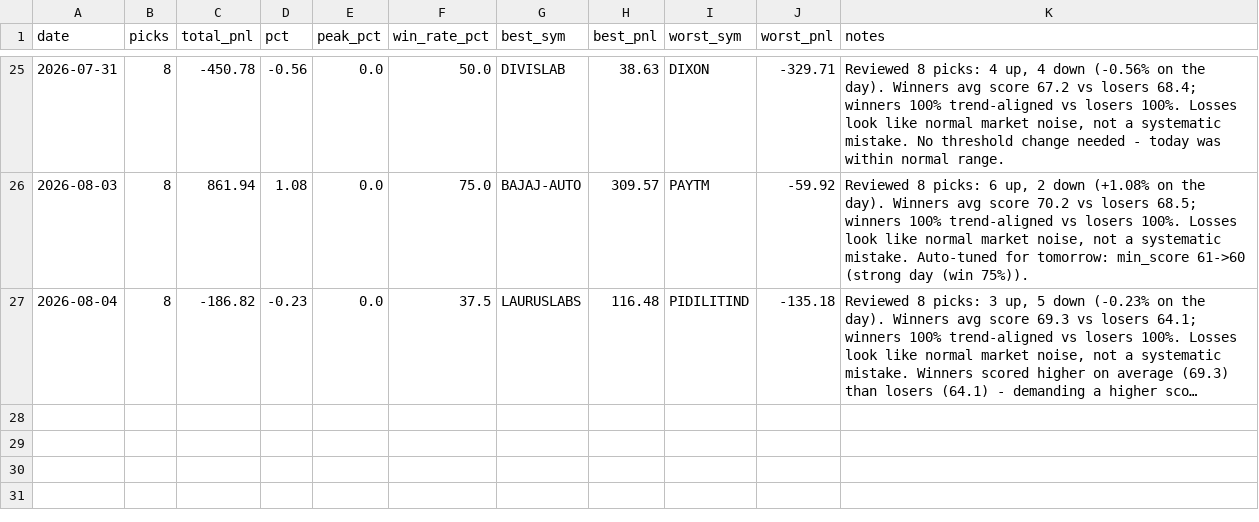
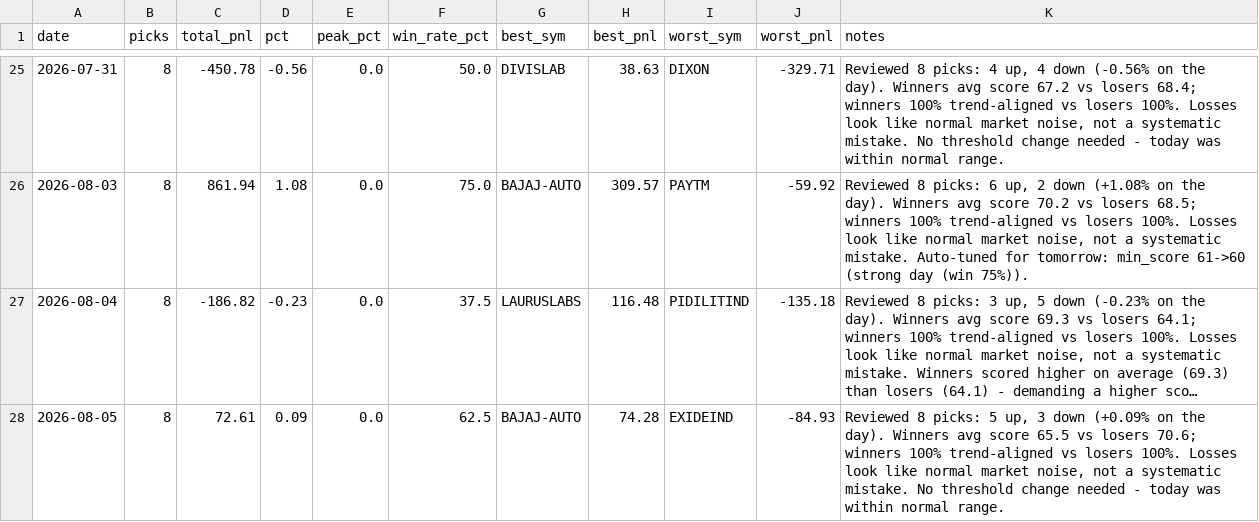
Before and after one commit to Arnav2412/trading-bot, a CSV file: reports/history.csv, drawn as a sheet; only a part is shown, gaps mark what is left out; long unchanged cells end in …; the diff names each change by its address in the sheet, - before the commit and + after, or states it on an @@ line.

```diff
--- a/reports/history.csv
+++ b/reports/history.csv
+row 28: 2026-08-05 | 8 | 72.61 | 0.09 | 0.0 | 62.5 | BAJAJ-AUTO | 74.28 | EXIDEIND | -84.93 | Reviewed 8 picks: 5 up, 3 down (+0.09% on the day). Winners avg score 65.5 vs losers 70.6; winners 100% trend-aligned vs losers 100%. Losses look like normal market noise, not a systematic mistake. No threshold change needed - today was within normal range.
```
Also changed, not shown: 2 other files.
